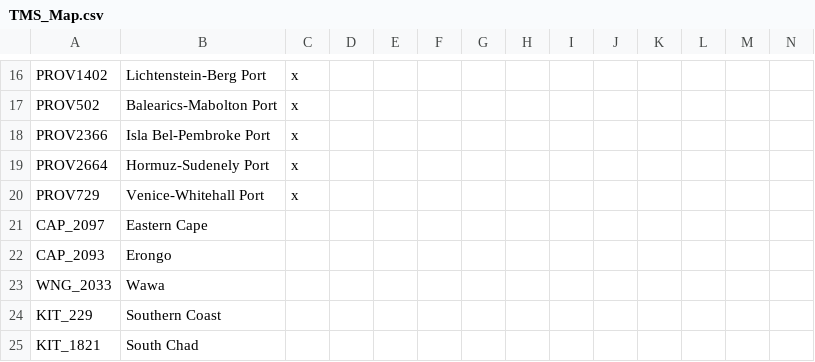
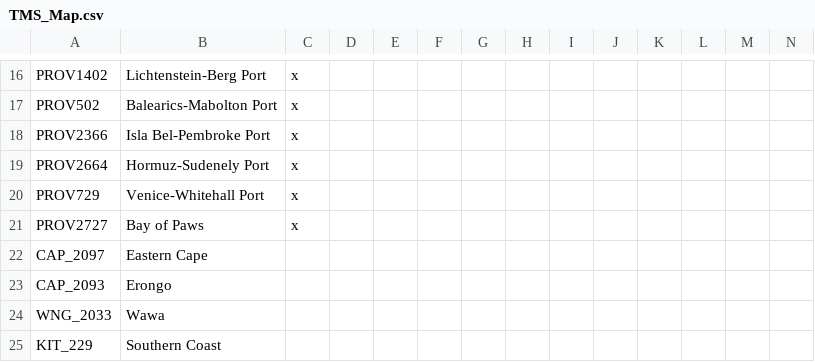
Before and after one commit to Proxysseia/The-many-Seas, a CSV file: localisation/TMS_Map.csv, drawn as a sheet; only a part is shown, gaps mark what is left out; the shorter side is filled out with more unchanged rows; rows hold the shown columns only; the diff names each change by its address in the sheet, - before the commit and + after, or states it on an @@ line.

```diff
--- a/localisation/TMS_Map.csv
+++ b/localisation/TMS_Map.csv
+row 21: PROV2727 | Bay of Paws | x
```
Also changed, not shown: localisation/TMS_decisions.csv, 4 other files.
